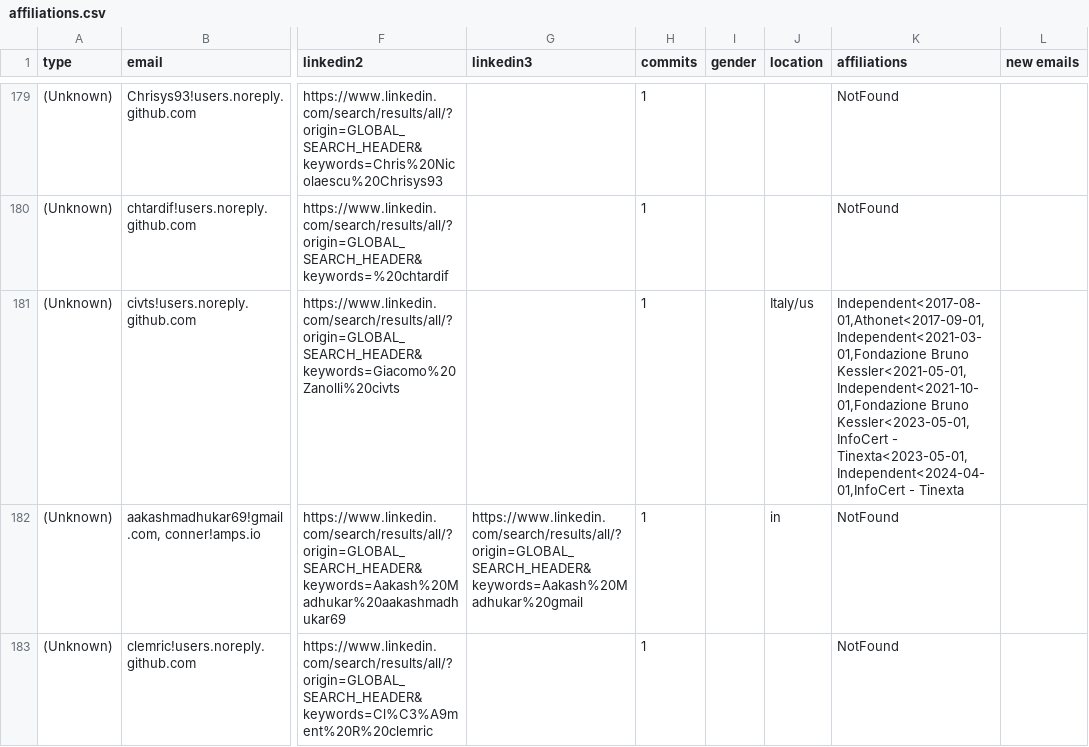
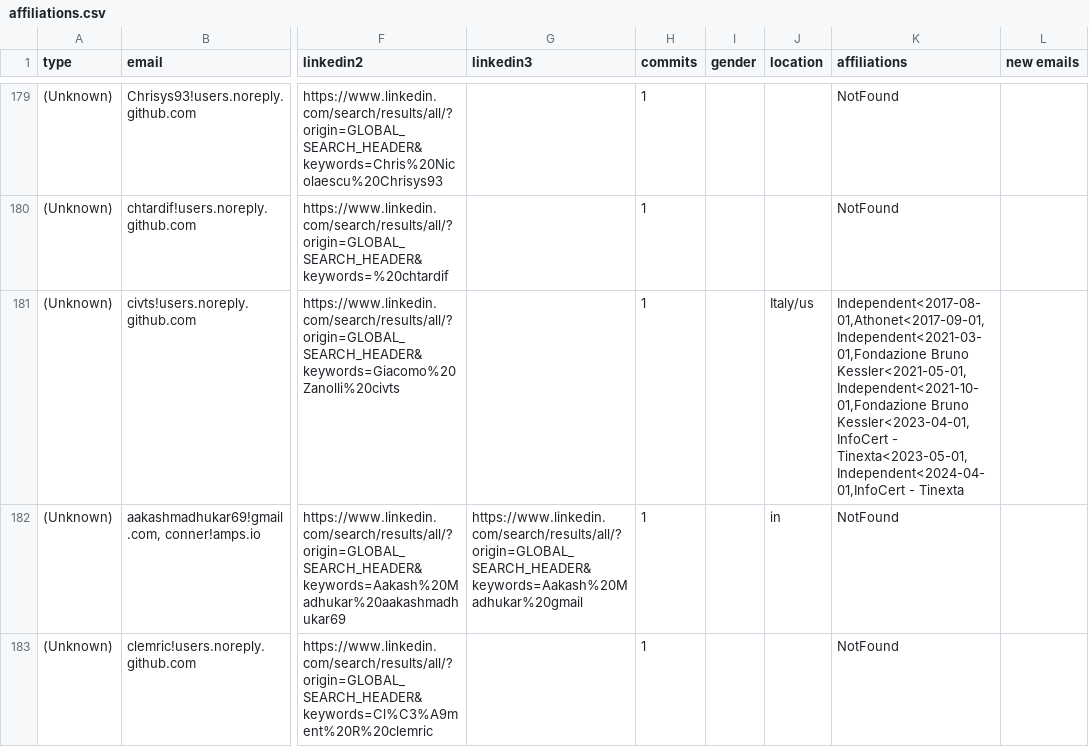
Before and after one commit to cncf/gitdm, a CSV file: src/affiliations.csv, drawn as a sheet; only a part is shown, gaps mark what is left out; the diff names each change by its address in the sheet, - before the commit and + after, or states it on an @@ line.

Commit message:
Manual fixes
Signed-off-by: Łukasz Gryglicki <lgryglicki@cncf.io>

```diff
--- a/src/affiliations.csv
+++ b/src/affiliations.csv
-K181 (affiliations): …Kessler<2021-05-01,Independent<2021-10-01,Fondazione Bruno Kessler<2023-05-01,InfoCert - Tinexta<2023-05-01,Independent<2024-04-01,InfoCert…
+K181 (affiliations): …Kessler<2021-05-01,Independent<2021-10-01,Fondazione Bruno Kessler<2023-04-01,InfoCert - Tinexta<2023-05-01,Independent<2024-04-01,InfoCert…
```
